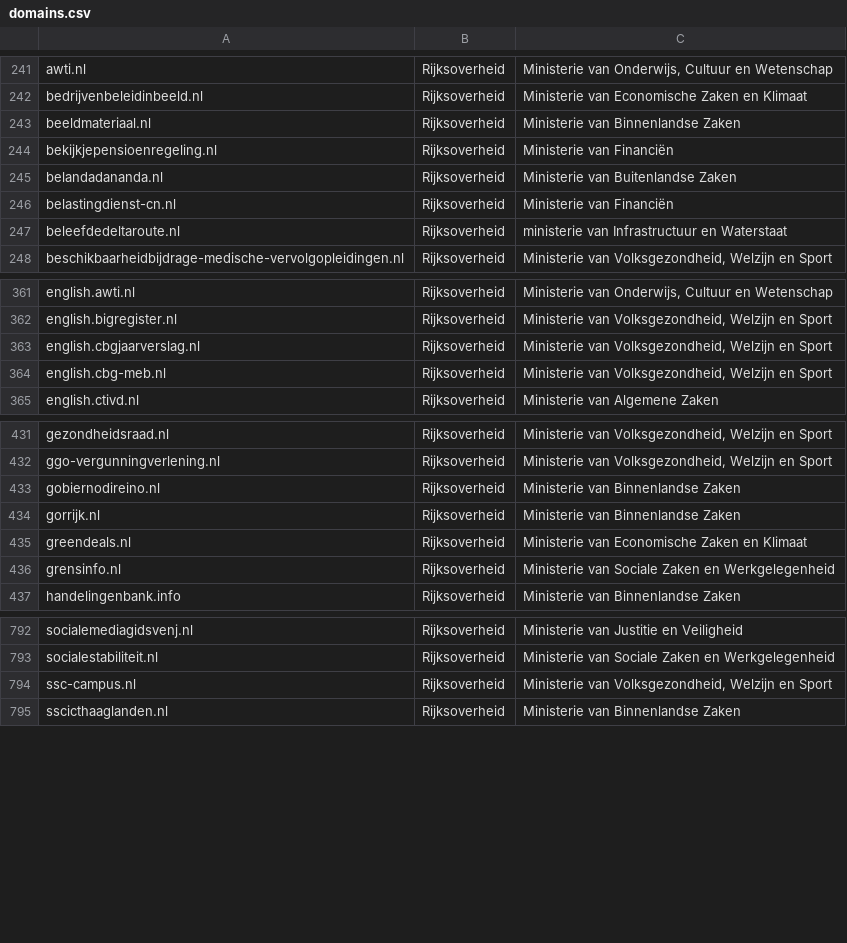
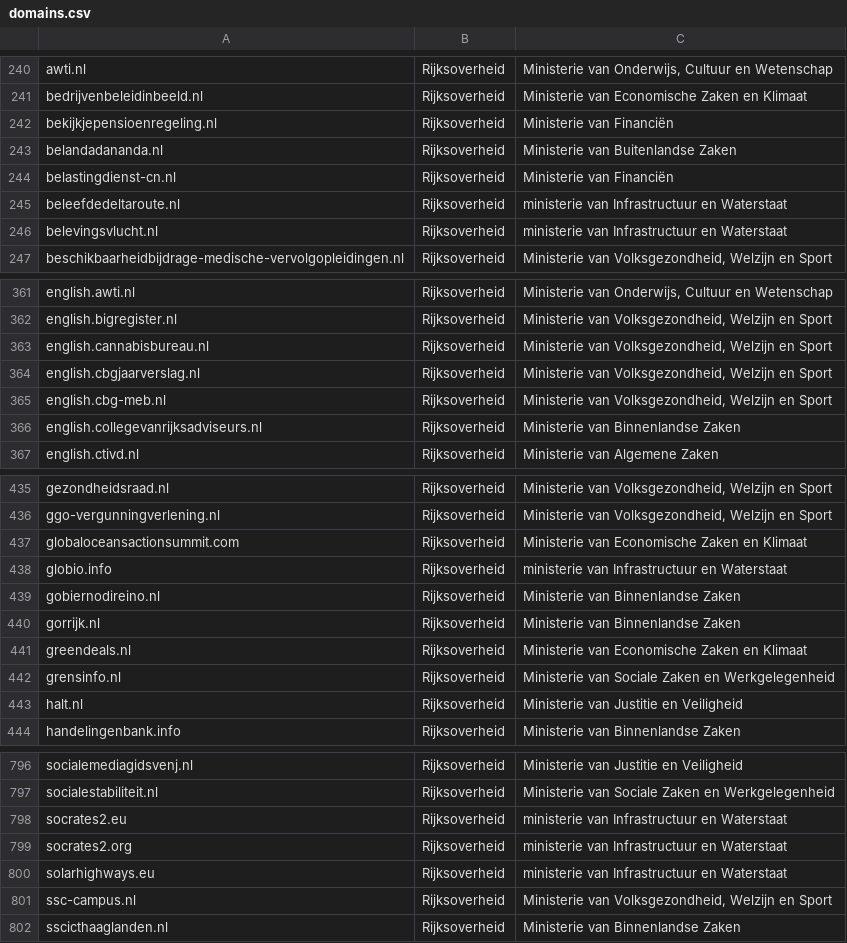
Before and after one commit to openstate/datasets, a CSV file: government_domain_names/domains.csv, drawn as a sheet; only a part is shown, gaps mark what is left out; removed rows and columns are numbered as before the commit, all else as after; the diff covers the shown part only; the diff names each change by its address in the sheet, - before the commit and + after, or states it on an @@ line.

Commit message:
Domain update for February; some code updates

```diff
--- a/government_domain_names/domains.csv
+++ b/government_domain_names/domains.csv
-row 243: beeldmateriaal.nl | Rijksoverheid | Ministerie van Binnenlandse Zaken
+row 246: belevingsvlucht.nl | Rijksoverheid | ministerie van Infrastructuur en Waterstaat
+row 363: english.cannabisbureau.nl | Rijksoverheid | Ministerie van Volksgezondheid, Welzijn en Sport
+row 366: english.collegevanrijksadviseurs.nl | Rijksoverheid | Ministerie van Binnenlandse Zaken
+row 437: globaloceansactionsummit.com | Rijksoverheid | Ministerie van Economische Zaken en Klimaat
+row 438: globio.info | Rijksoverheid | ministerie van Infrastructuur en Waterstaat
+row 443: halt.nl | Rijksoverheid | Ministerie van Justitie en Veiligheid
+row 798: socrates2.eu | Rijksoverheid | ministerie van Infrastructuur en Waterstaat
+row 799: socrates2.org | Rijksoverheid | ministerie van Infrastructuur en Waterstaat
+row 800: solarhighways.eu | Rijksoverheid | ministerie van Infrastructuur en Waterstaat
```
Also changed, not shown: 16 added rows, 14 removed rows and 7 edited cells elsewhere in this file, government_domain_names/Rijksoverheid.csv, 2 other files.
